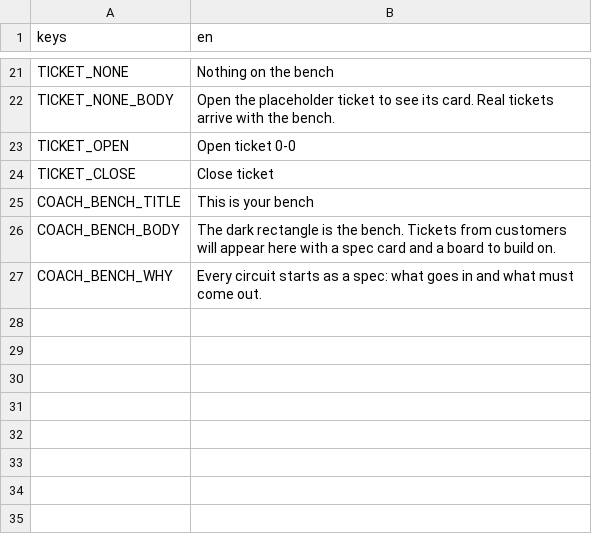
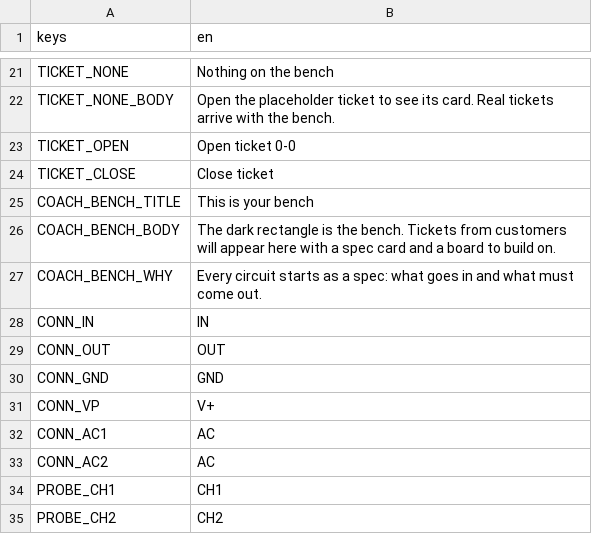
Before and after one commit to blackmetaltech/circuits, a CSV file: godot/locales/strings.csv, drawn as a sheet; only a part is shown, gaps mark what is left out.

```diff
--- a/godot/locales/strings.csv
+++ b/godot/locales/strings.csv
@@ -27 +27,9 @@ COACH_BENCH_BODY,The dark rectangle is the bench. Tickets from customers will ap
 COACH_BENCH_WHY,Every circuit starts as a spec: what goes in and what must come out.
+CONN_IN,IN
+CONN_OUT,OUT
+CONN_GND,GND
+CONN_VP,V+
+CONN_AC1,AC
+CONN_AC2,AC
+PROBE_CH1,CH1
+PROBE_CH2,CH2
```
Also changed, not shown: 8 other files.
